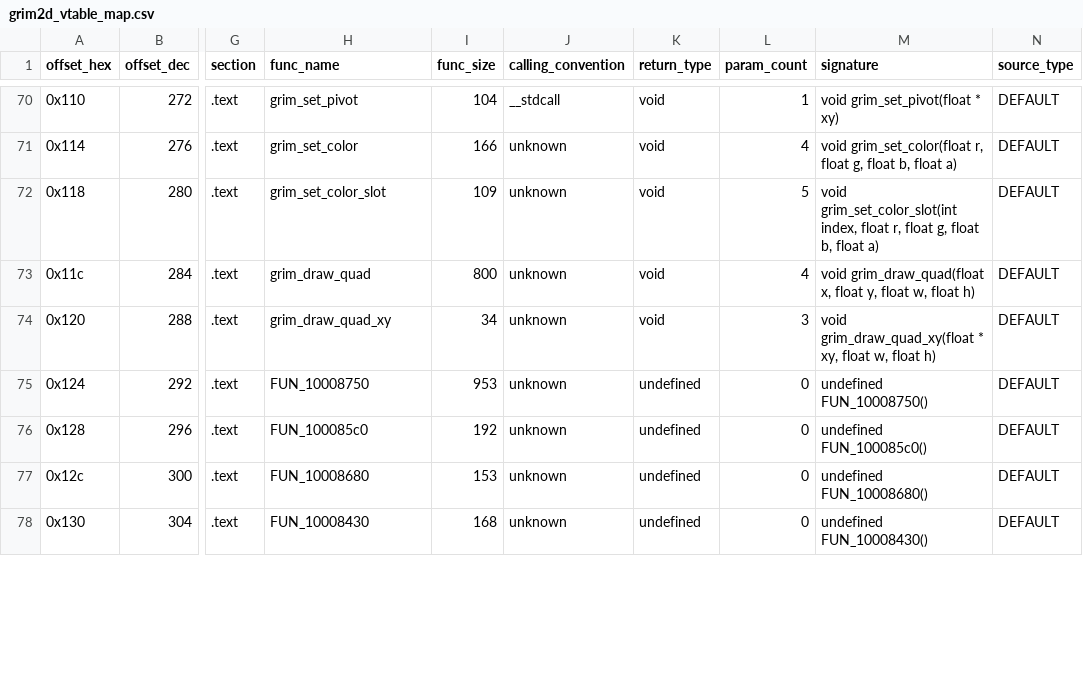
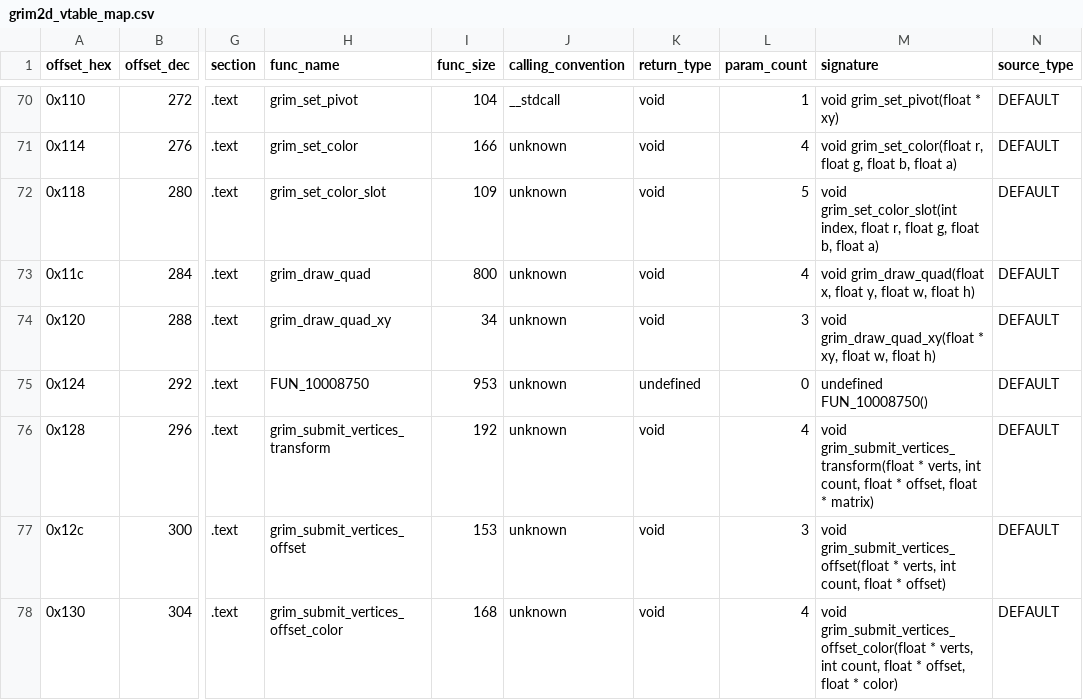
Before and after one commit to banteg/crimson, a CSV file: source/decompiled/grim2d_vtable_map.csv, drawn as a sheet; only a part is shown, gaps mark what is left out; the diff covers the shown part only; the diff names each change by its address in the sheet, - before the commit and + after, or states it on an @@ line.

Commit message:
chore(data): refresh grim2d vtable artifacts

```diff
--- a/source/decompiled/grim2d_vtable_map.csv
+++ b/source/decompiled/grim2d_vtable_map.csv
-H76 (func_name): FUN_100085c0
+H76 (func_name): grim_submit_vertices_transform
-K76:K78 (return_type): undefined
+K76:K78 (return_type): void
-L76 (param_count): 0
+L76 (param_count): 4
-M76 (signature): undefined FUN_100085c0()
+M76 (signature): void grim_submit_vertices_transform(float * verts, int count, float * offset, float * matrix)
-H77 (func_name): FUN_10008680
+H77 (func_name): grim_submit_vertices_offset
-L77 (param_count): 0
+L77 (param_count): 3
-M77 (signature): undefined FUN_10008680()
+M77 (signature): void grim_submit_vertices_offset(float * verts, int count, float * offset)
-H78 (func_name): FUN_10008430
+H78 (func_name): grim_submit_vertices_offset_color
-L78 (param_count): 0
+L78 (param_count): 4
-M78 (signature): undefined FUN_10008430()
+M78 (signature): void grim_submit_vertices_offset_color(float * verts, int count, float * offset, float * color)
```
Also changed, not shown: 26 edited cells elsewhere in this file, source/decompiled/grim2d_vtable_entries.csv, 2 other files.
